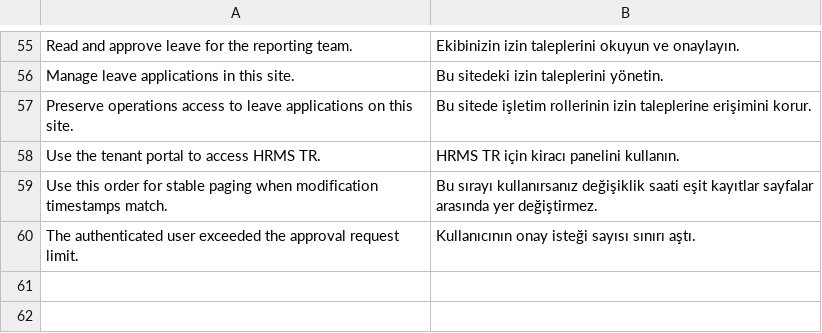
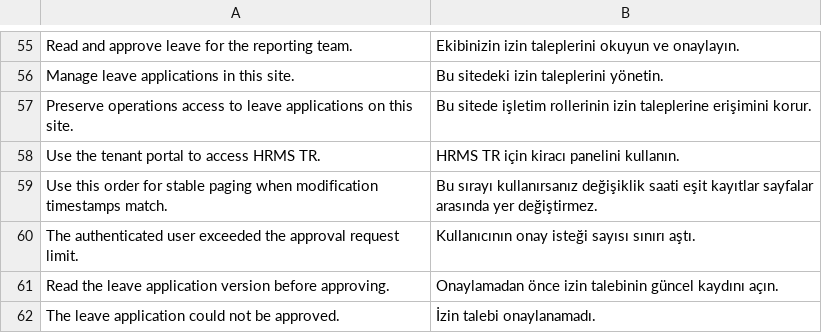
Before and after one commit to metafrappe/backend, a CSV file: apps/hrms_tr/hrms_tr/translations/tr.csv, drawn as a sheet; only a part is shown, gaps mark what is left out; the diff names each change by its address in the sheet, - before the commit and + after, or states it on an @@ line.

Commit message:
İzin önerisinin sürümünü platformda denetle

```diff
--- a/apps/hrms_tr/hrms_tr/translations/tr.csv
+++ b/apps/hrms_tr/hrms_tr/translations/tr.csv
+row 61: Read the leave application version before approving. | Onaylamadan önce izin talebinin güncel kaydını açın.
+row 62: The leave application could not be approved. | İzin talebi onaylanamadı.
```
Also changed, not shown: 12 other files.
